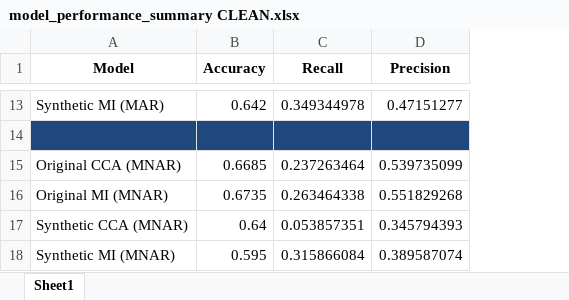
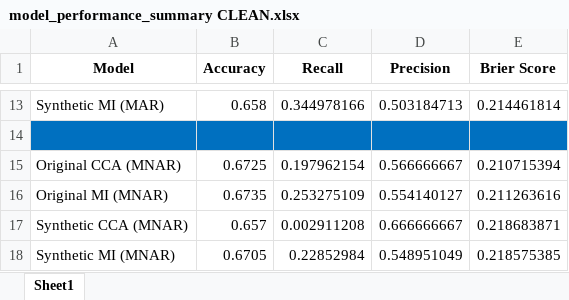
Before and after one commit to marcinjedrych/Thesis-SD, an Excel workbook: model_performance_summary CLEAN.xlsx, sheet Sheet1, drawn as a sheet; only a part is shown, gaps mark what is left out; values as stored, in another font and other column widths than the file's, no borders; the diff covers the shown part only; the diff names each change by its address in the sheet, - before the commit and + after, or states it on an @@ line.

```diff
--- a/model_performance_summary CLEAN.xlsx (sheet Sheet1)
+++ b/model_performance_summary CLEAN.xlsx (sheet Sheet1)
+column E (Brier Score), rows 13-18: 0.214461814 |  | 0.210715394 | 0.211263616 | 0.218683871 | 0.218575385
-B13 (Accuracy): 0.642
+B13 (Accuracy): 0.658
-C13 (Recall): 0.349344978
+C13 (Recall): 0.344978166
-D13 (Precision): 0.47151277
+D13 (Precision): 0.503184713
-A14:D14 fill: #1F497D
+A14:D14 fill: #0070C0
-B15 (Accuracy): 0.6685
+B15 (Accuracy): 0.6725
-C15 (Recall): 0.237263464
+C15 (Recall): 0.197962154
-D15 (Precision): 0.539735099
+D15 (Precision): 0.566666667
-C16 (Recall): 0.263464338
+C16 (Recall): 0.253275109
-D16 (Precision): 0.551829268
+D16 (Precision): 0.554140127
-B17 (Accuracy): 0.64
+B17 (Accuracy): 0.657
-C17 (Recall): 0.053857351
+C17 (Recall): 0.002911208
-D17 (Precision): 0.345794393
+D17 (Precision): 0.666666667
-B18 (Accuracy): 0.595
+B18 (Accuracy): 0.6705
-C18 (Recall): 0.315866084
+C18 (Recall): 0.22852984
-D18 (Precision): 0.389587074
+D18 (Precision): 0.548951049
```
Also changed, not shown: 27 edited cells and cell formats elsewhere in this sheet, Data/Original/Complete Case Analysis/bp_mar_cca.xlsx, Data/Original/Complete Case Analysis/bp_mnar_cca.xlsx, 13 other files.
